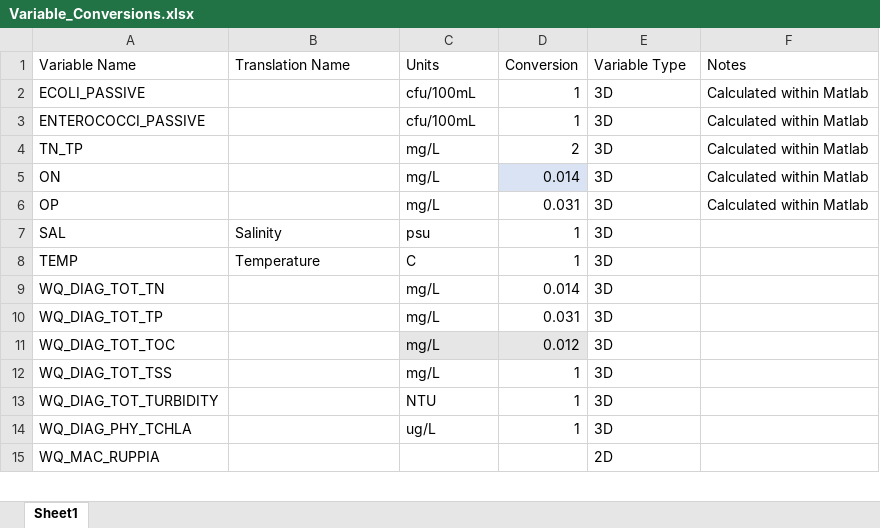
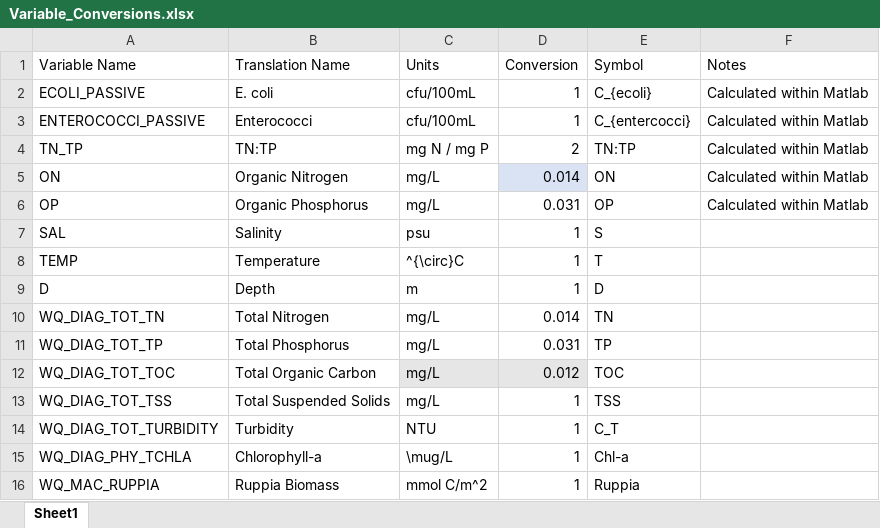
Before and after one commit to AquaticEcoDynamics/Hawkesbury_Plotting, an Excel workbook: tuflowfv/Variable_Conversions.xlsx, sheet Sheet1, drawn as a sheet; only a part is shown; values as stored, in another font and other column widths than the file's, no borders; addresses are those after the commit; the diff covers the shown part only; the diff names each change by its address in the sheet, - before the commit and + after, or states it on an @@ line.

```diff
--- a/tuflowfv/Variable_Conversions.xlsx (sheet Sheet1)
+++ b/tuflowfv/Variable_Conversions.xlsx (sheet Sheet1)
-E1: Variable Type
+E1: Symbol
-B2 (Translation Name): (empty)
+B2 (Translation Name): E. coli
-E2 (Symbol): 3D
+E2 (Symbol): C_{ecoli}
-B3 (Translation Name): (empty)
+B3 (Translation Name): Enterococci
-E3 (Symbol): 3D
+E3 (Symbol): C_{entercocci}
-B4 (Translation Name): (empty)
+B4 (Translation Name): TN:TP
-C4 (Units): mg/L
+C4 (Units): mg N / mg P
-E4 (Symbol): 3D
+E4 (Symbol): TN:TP
-B5 (Translation Name): (empty)
+B5 (Translation Name): Organic Nitrogen
-E5 (Symbol): 3D
+E5 (Symbol): ON
-B6 (Translation Name): (empty)
+B6 (Translation Name): Organic Phosphorus
-E6 (Symbol): 3D
+E6 (Symbol): OP
-E7 (Symbol): 3D
+E7 (Symbol): S
-C8 (Units): C
+C8 (Units): ^{\circ}C
-E8 (Symbol): 3D
+E8 (Symbol): T
+row 9: D | Depth | m | 1 | D
-B10 (Translation Name): (empty)
+B10 (Translation Name): Total Nitrogen
-E10 (Symbol): 3D
+E10 (Symbol): TN
-B11 (Translation Name): (empty)
+B11 (Translation Name): Total Phosphorus
-E11 (Symbol): 3D
+E11 (Symbol): TP
-B12 (Translation Name): (empty)
+B12 (Translation Name): Total Organic Carbon
-E12 (Symbol): 3D
+E12 (Symbol): TOC
-B13 (Translation Name): (empty)
+B13 (Translation Name): Total Suspended Solids
-E13 (Symbol): 3D
+E13 (Symbol): TSS
-B14 (Translation Name): (empty)
+B14 (Translation Name): Turbidity
-E14 (Symbol): 3D
+E14 (Symbol): C_T
-B15 (Translation Name): (empty)
+B15 (Translation Name): Chlorophyll-a
-C15 (Units): ug/L
+C15 (Units): \mug/L
-E15 (Symbol): 3D
+E15 (Symbol): Chl-a
-B16 (Translation Name): (empty)
+B16 (Translation Name): Ruppia Biomass
-C16 (Units): (empty)
+C16 (Units): mmol C/m^2
-D16 (Conversion): (empty)
+D16 (Conversion): 1
-E16 (Symbol): 2D
+E16 (Symbol): Ruppia
```
Also changed, not shown: 51 added rows, 154 removed rows and 462 edited cells elsewhere in this sheet, 13 other files.
